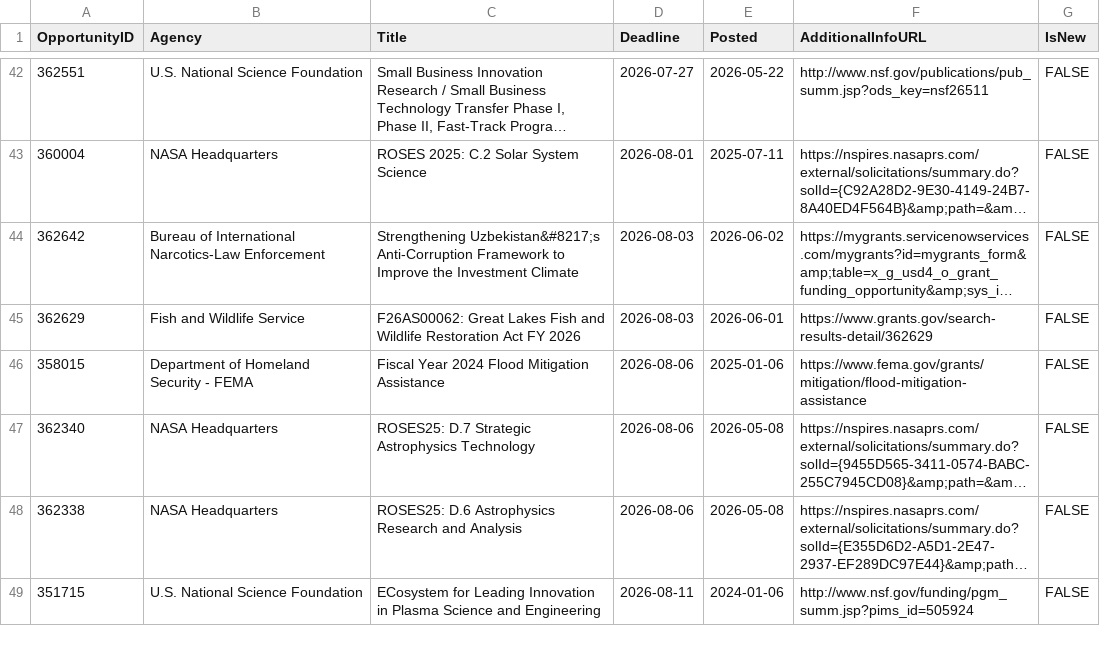
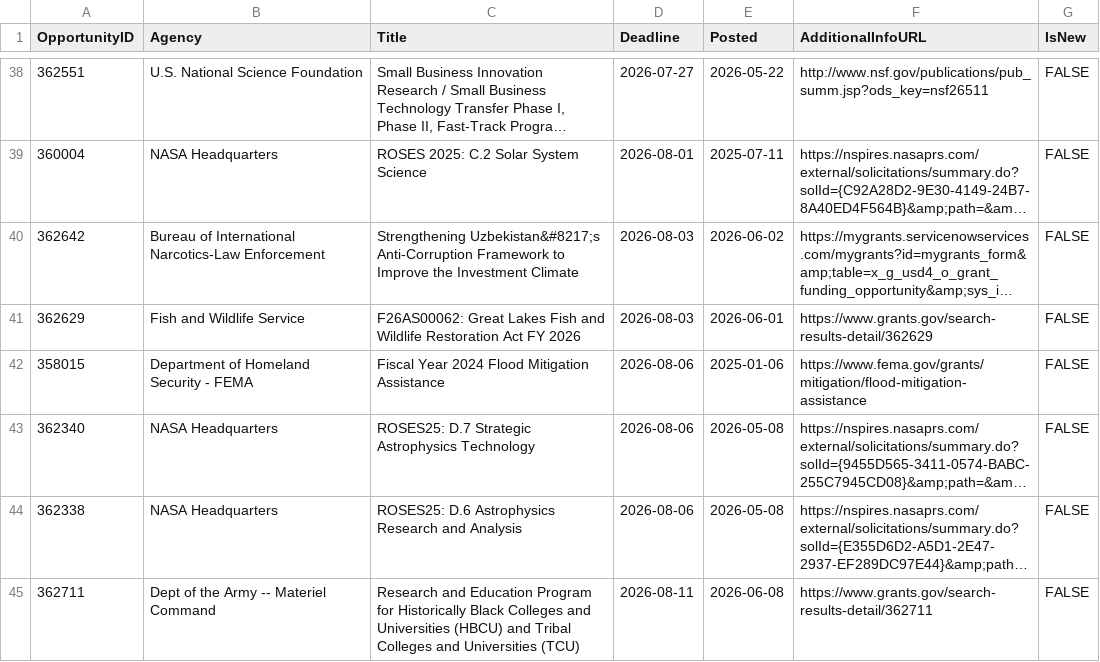
Before and after one commit to aallyn/Fed_Opportunities, a CSV file: GMRI_Grants.csv, drawn as a sheet; only a part is shown, gaps mark what is left out; the shorter side is filled out with more unchanged rows; long unchanged cells end in …; the diff covers the shown part only; the diff names each change by its address in the sheet, - before the commit and + after, or states it on an @@ line.

```diff
--- a/GMRI_Grants.csv
+++ b/GMRI_Grants.csv
+row 45: 362711 | Dept of the Army -- Materiel Command | Research and Education Program for Historically Black Colleges and Universities (HBCU) and Tribal Colleges and Universities (TCU) | 2026-08-11 | 2026-06-08 | https://www.grants.gov/search-results-detail/362711 | FALSE
```
Also changed, not shown: 11 added rows, 11 removed rows and 13 edited cells elsewhere in this file, 1 other file.
